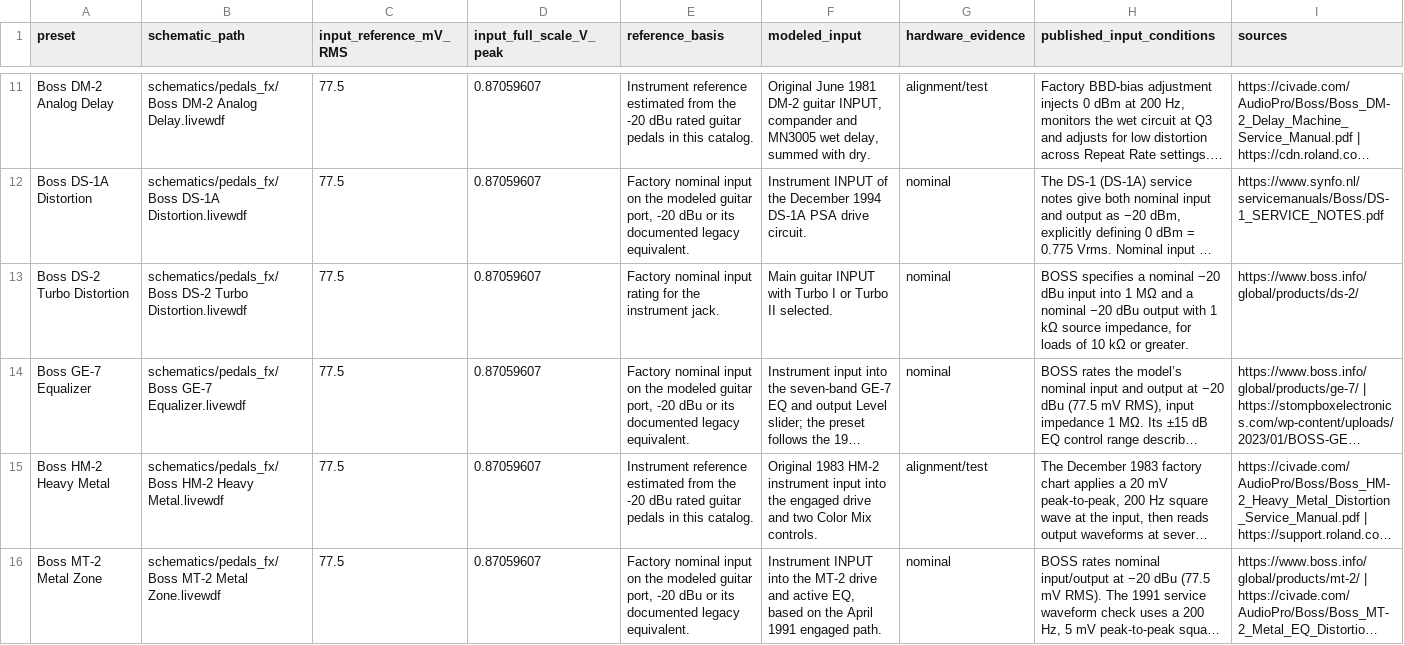
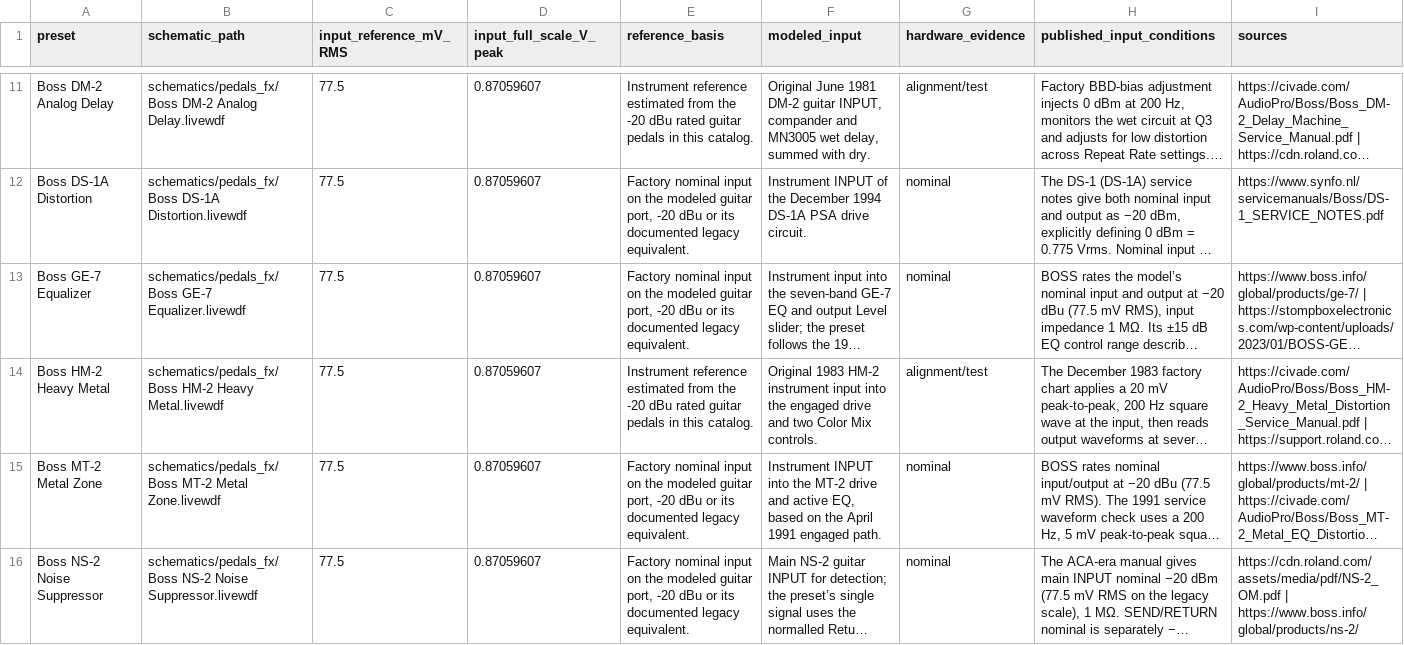
Before and after one commit to Yahiake/LiveWDF, a CSV file: schematics/INPUT-LEVELS.csv, drawn as a sheet; only a part is shown, gaps mark what is left out; the shorter side is filled out with more unchanged rows; long unchanged cells end in …; the diff names each change by its address in the sheet, - before the commit and + after, or states it on an @@ line.

Commit message:
Keep new model metadata outside Preview review

```diff
--- a/schematics/INPUT-LEVELS.csv
+++ b/schematics/INPUT-LEVELS.csv
-row 13: Boss DS-2 Turbo Distortion | schematics/pedals_fx/Boss DS-2 Turbo Distortion.livewdf | 77.5 | 0.87059607 | Factory nominal input rating for the instrument jack. | Main guitar INPUT with Turbo I or Turbo II selected. | nominal | BOSS specifies a nominal −20 dBu input into 1 MΩ and a nominal −20 dBu output with 1 kΩ source impedance, for loads of 10 kΩ or greater. | https://www.boss.info/global/products/ds-2/
```
Also changed, not shown: 1 other file.
